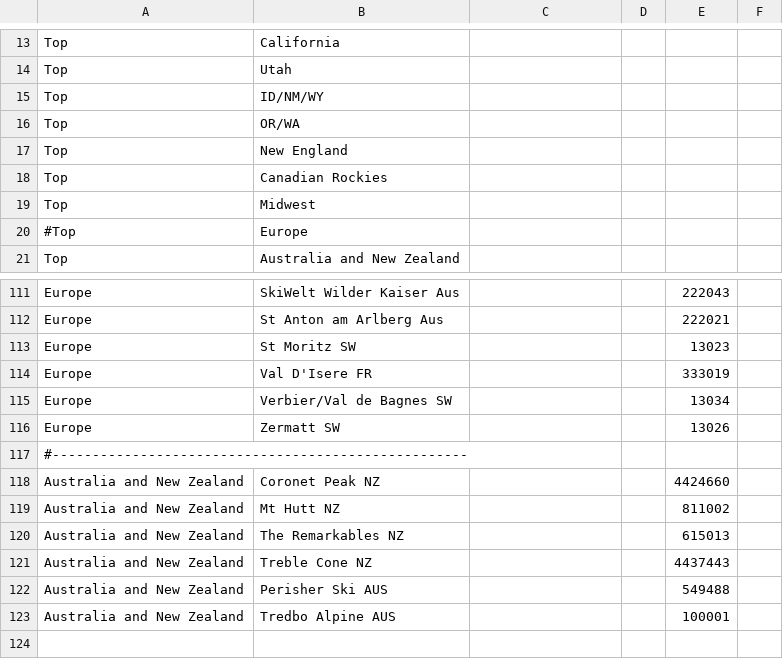
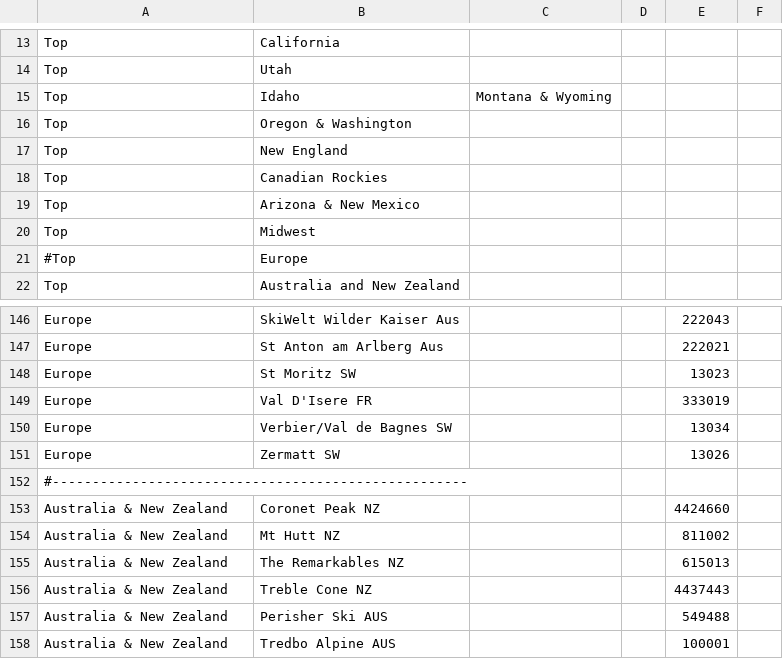
Before and after one commit to xdevplatform/SnowBotDev, a CSV file: app/config/data/locations/placesOfInterest.csv, drawn as a sheet; only a part is shown, gaps mark what is left out; the diff covers the shown part only.

```diff
--- a/app/config/data/locations/placesOfInterest.csv
+++ b/app/config/data/locations/placesOfInterest.csv
@@ -14,6 +14,7 @@ Top, California
 Top, Utah
-Top, ID/NM/WY
-Top, OR/WA
+Top, Idaho, Montana & Wyoming
+Top, Oregon & Washington
 Top, New England
 Top, Canadian Rockies
+Top, Arizona & New Mexico
 Top, Midwest
@@ -117,7 +152,7 @@ Europe, Zermatt SW,,,13026
 #----------------------------------------------------
-Australia and New Zealand, Coronet Peak NZ,,,4424660
-Australia and New Zealand, Mt Hutt NZ,,,811002
-Australia and New Zealand, The Remarkables NZ,,,615013
-Australia and New Zealand, Treble Cone NZ,,,4437443
-Australia and New Zealand, Perisher Ski AUS,,,549488
-Australia and New Zealand, Tredbo Alpine AUS,,,100001
+Australia & New Zealand, Coronet Peak NZ,,,4424660
+Australia & New Zealand, Mt Hutt NZ,,,811002
+Australia & New Zealand, The Remarkables NZ,,,615013
+Australia & New Zealand, Treble Cone NZ,,,4437443
+Australia & New Zealand, Perisher Ski AUS,,,549488
+Australia & New Zealand, Tredbo Alpine AUS,,,100001
```
Also changed, not shown: 41 added rows, 7 removed rows and 4 edited cells elsewhere in this file, 1 other file.
